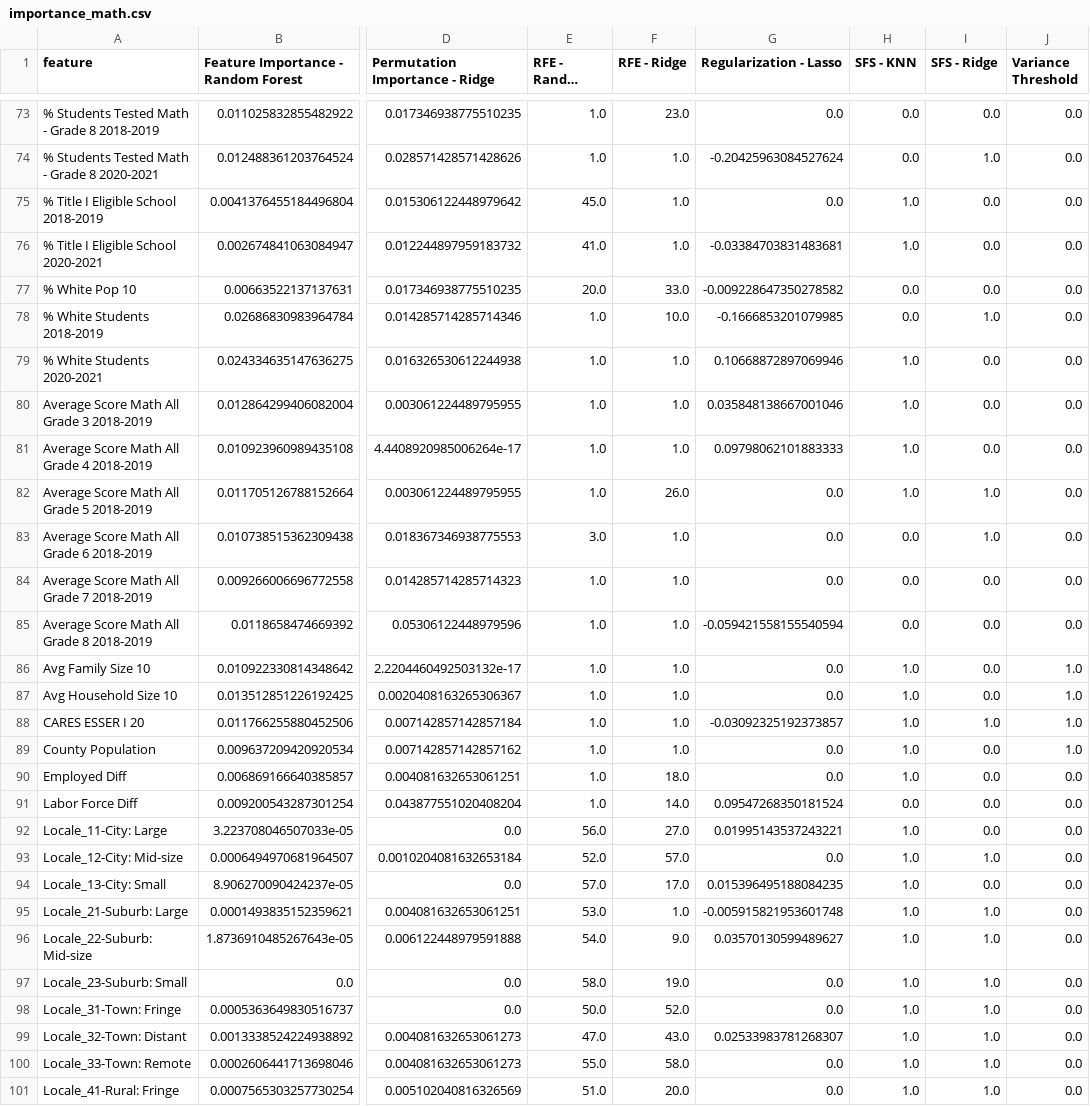
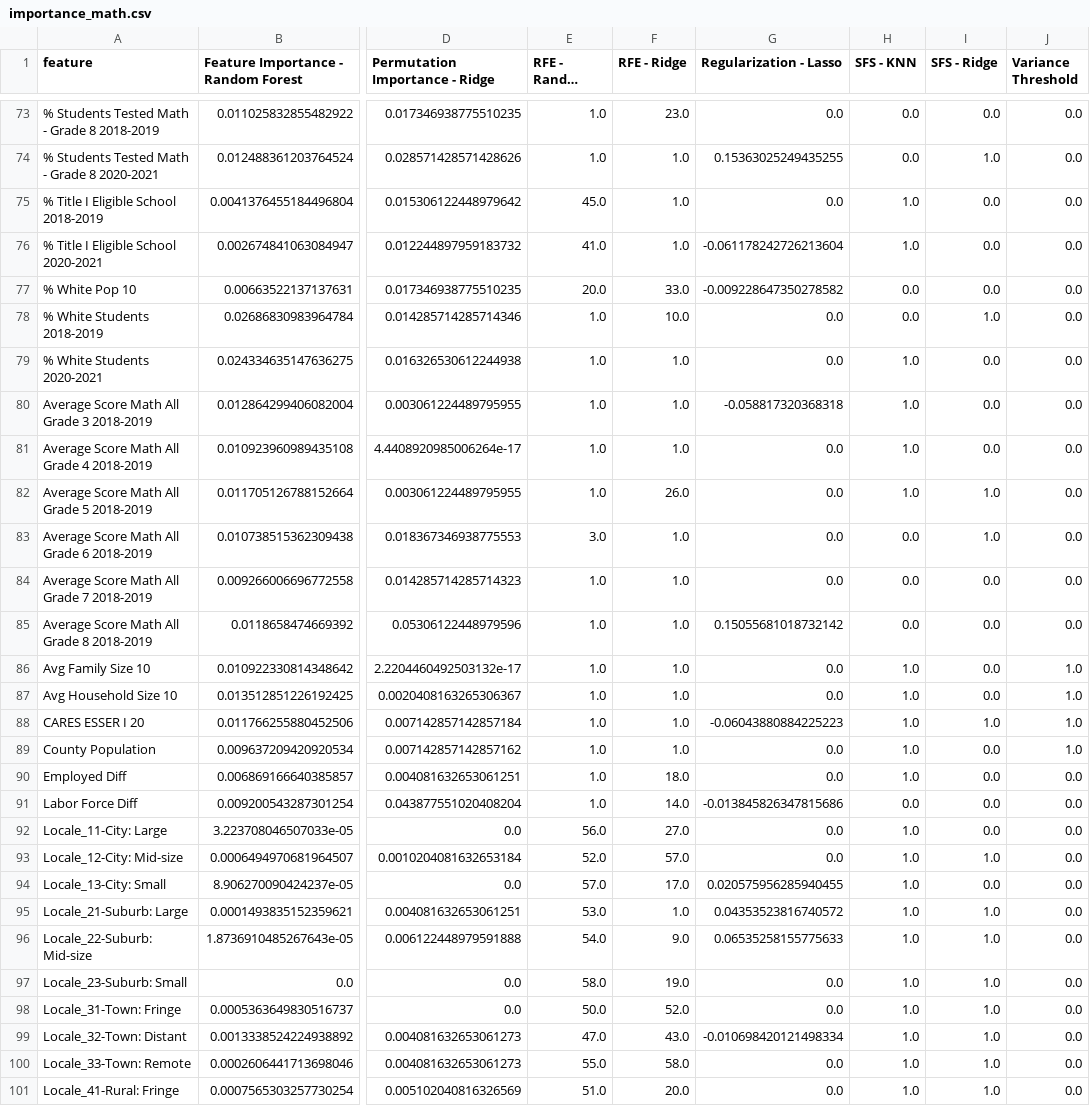
Before and after one commit to DataLab12/educationDataScience, a CSV file: LearningLoss/src/processing/importance_math.csv, drawn as a sheet; only a part is shown, gaps mark what is left out; long unchanged cells end in …; the diff covers the shown part only; the diff names each change by its address in the sheet, - before the commit and + after, or states it on an @@ line.

```diff
--- a/LearningLoss/src/processing/importance_math.csv
+++ b/LearningLoss/src/processing/importance_math.csv
-G74 (Regularization - Lasso): -0.20425963084527624
+G74 (Regularization - Lasso): 0.15363025249435255
-G76 (Regularization - Lasso): -0.03384703831483681
+G76 (Regularization - Lasso): -0.061178242726213604
-G78 (Regularization - Lasso): -0.1666853201079985
+G78 (Regularization - Lasso): 0.0
-G79 (Regularization - Lasso): 0.10668872897069946
+G79 (Regularization - Lasso): 0.0
-G80 (Regularization - Lasso): 0.035848138667001046
+G80 (Regularization - Lasso): -0.058817320368318
-G81 (Regularization - Lasso): 0.09798062101883333
+G81 (Regularization - Lasso): 0.0
-G85 (Regularization - Lasso): -0.059421558155540594
+G85 (Regularization - Lasso): 0.15055681018732142
-G88 (Regularization - Lasso): -0.03092325192373857
+G88 (Regularization - Lasso): -0.06043880884225223
-G91 (Regularization - Lasso): 0.09547268350181524
+G91 (Regularization - Lasso): -0.013845826347815686
-G92 (Regularization - Lasso): 0.01995143537243221
+G92 (Regularization - Lasso): 0.0
-G94 (Regularization - Lasso): 0.015396495188084235
+G94 (Regularization - Lasso): 0.020575956285940455
-G95 (Regularization - Lasso): -0.005915821953601748
+G95 (Regularization - Lasso): 0.04353523816740572
-G96 (Regularization - Lasso): 0.03570130599489627
+G96 (Regularization - Lasso): 0.06535258155775633
-G99 (Regularization - Lasso): 0.02533983781268307
+G99 (Regularization - Lasso): -0.010698420121498334
```
Also changed, not shown: 34 edited cells elsewhere in this file, LearningLoss/src/processing/Feature_Selection_Math_Results.csv, LearningLoss/src/processing/Feature_Selection_Reading_Results.csv, 8 other files.
